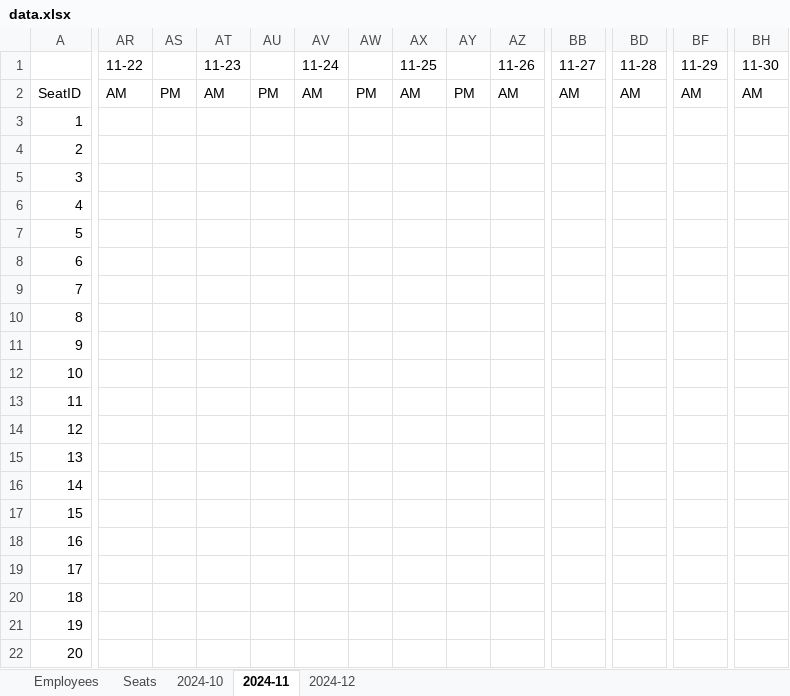
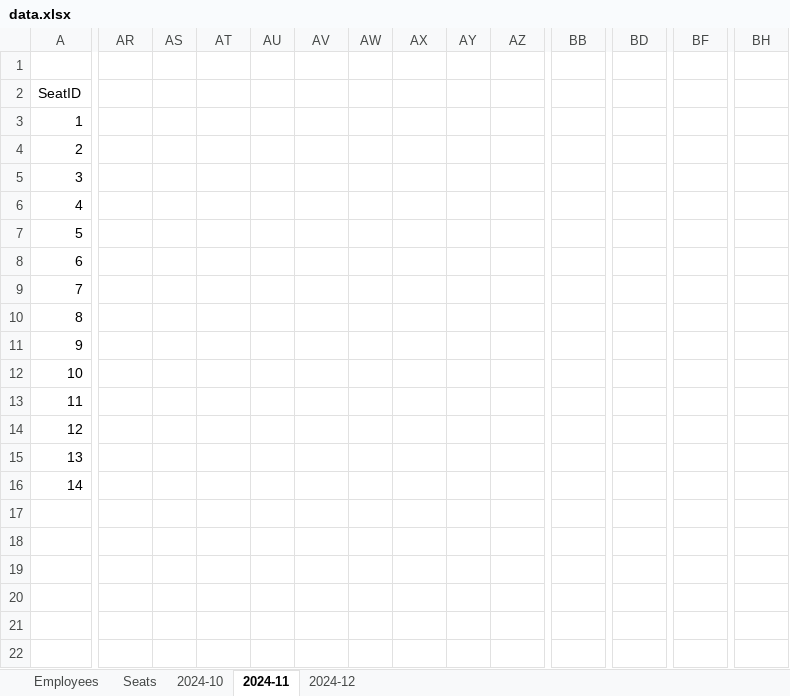
Before and after one commit to KojiTomTom/ttj_attendance, an Excel workbook: media/data.xlsx, sheet 2024-11, drawn as a sheet; only a part is shown, gaps mark what is left out; values as stored, in another font and other column widths than the file's, no borders; removed rows and columns are numbered as before the commit, all else as after; rows hold the shown columns only; the diff covers the shown part only; the diff names each change by its address in the sheet, - before the commit and + after, or states it on an @@ line.

```diff
--- a/media/data.xlsx (sheet 2024-11)
+++ b/media/data.xlsx (sheet 2024-11)
-row 1:  | 11-22 |  | 11-23 |  | 11-24 |  | 11-25 |  | 11-26 | 11-27 | 11-28 | 11-29 | 11-30
+row 1: (empty)
-AR2: AM
+AR2: (empty)
-AS2: PM
+AS2: (empty)
-AT2: AM
+AT2: (empty)
-AU2: PM
+AU2: (empty)
-AV2: AM
+AV2: (empty)
-AW2: PM
+AW2: (empty)
-AX2: AM
+AX2: (empty)
-AY2: PM
+AY2: (empty)
-AZ2: AM
+AZ2: (empty)
-BB2: AM
+BB2: (empty)
-BD2: AM
+BD2: (empty)
-BF2: AM
+BF2: (empty)
-BH2: AM
+BH2: (empty)
-row 17: 15
-row 18: 16
-row 19: 17
-row 20: 18
-row 21: 19
-row 22: 20
```
Also changed, not shown: 5 edited cells elsewhere in this sheet, sheet 2024-10, sheet 2024-12, sheet Seats, sheet Employees, 6 other files.
